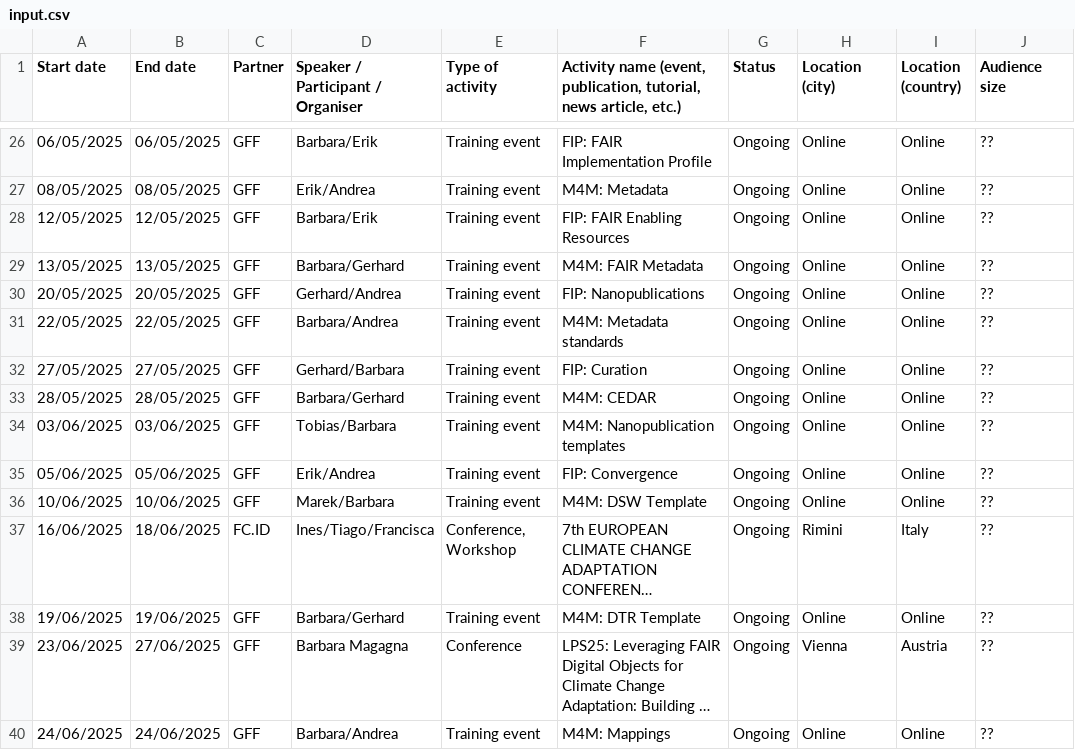
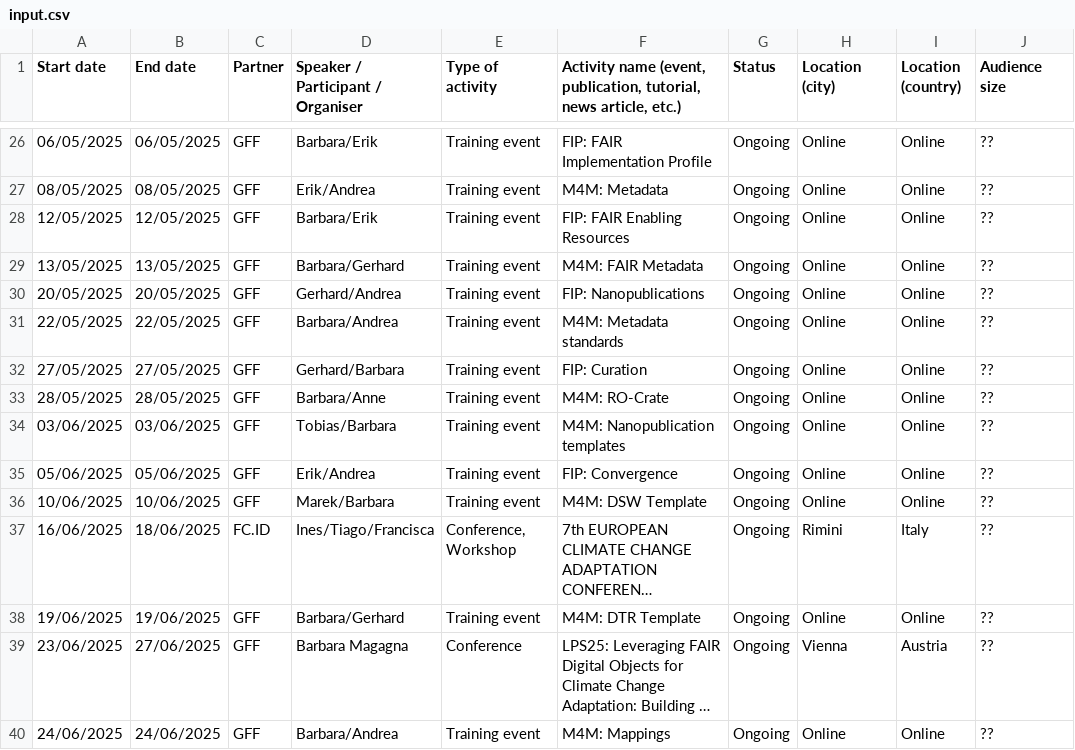
Before and after one commit to FAIR2Adapt/events-calendar, a CSV file: input.csv, drawn as a sheet; only a part is shown, gaps mark what is left out; long unchanged cells end in …; the diff names each change by its address in the sheet, - before the commit and + after, or states it on an @@ line.

Commit message:
Update input.csv

```diff
--- a/input.csv
+++ b/input.csv
-D33: Barbara/Gerhard
+D33: Barbara/Anne
-F33: M4M: CEDAR
+F33: M4M: RO-Crate
```
